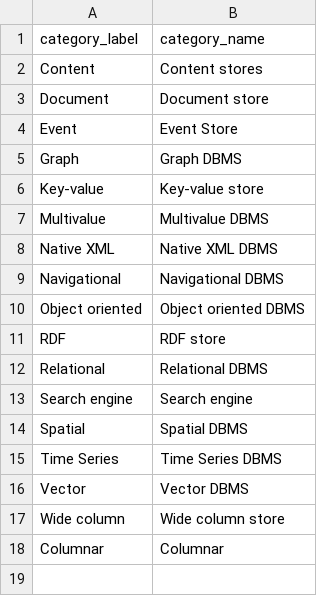
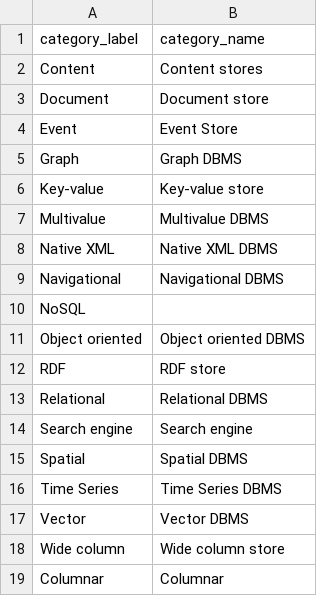
Before and after one commit to birdflyi/db_engines_ranking_table_crawling, a CSV file: data/db_engines_ranking_table_full/category_labels_updated.csv, drawn as a sheet; the diff names each change by its address in the sheet, - before the commit and + after, or states it on an @@ line.

Commit message:
Update Data: Update manulabeled data up to 20251130.

```diff
--- a/data/db_engines_ranking_table_full/category_labels_updated.csv
+++ b/data/db_engines_ranking_table_full/category_labels_updated.csv
+row 10: NoSQL
```
Also changed, not shown: data/existing_tagging_info/category_labels.csv, 8 other files.
